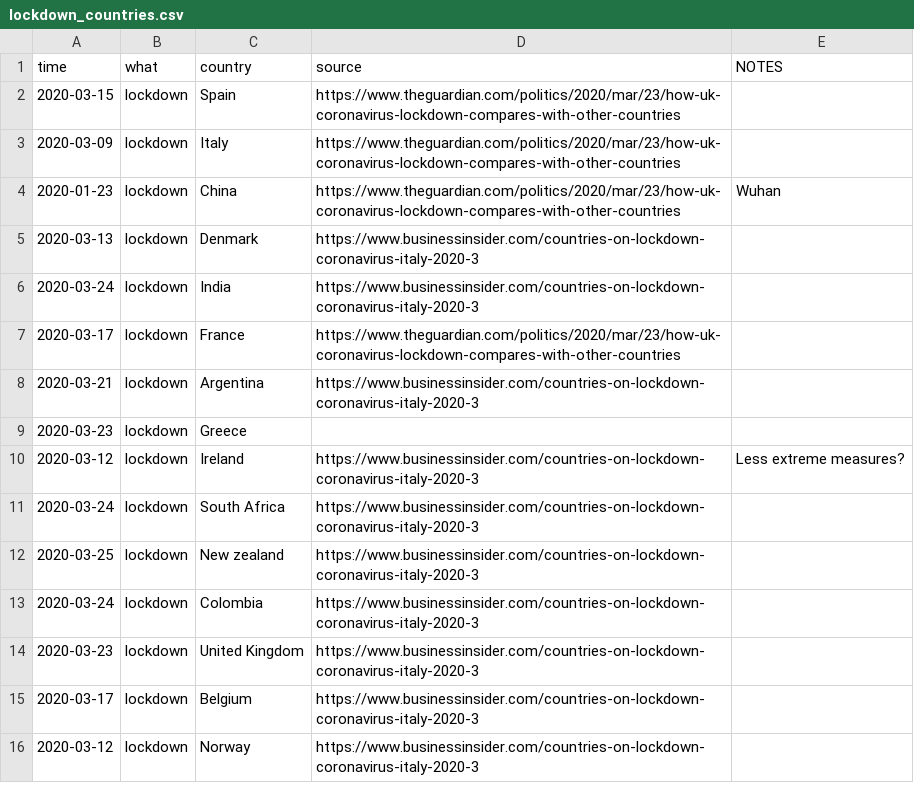
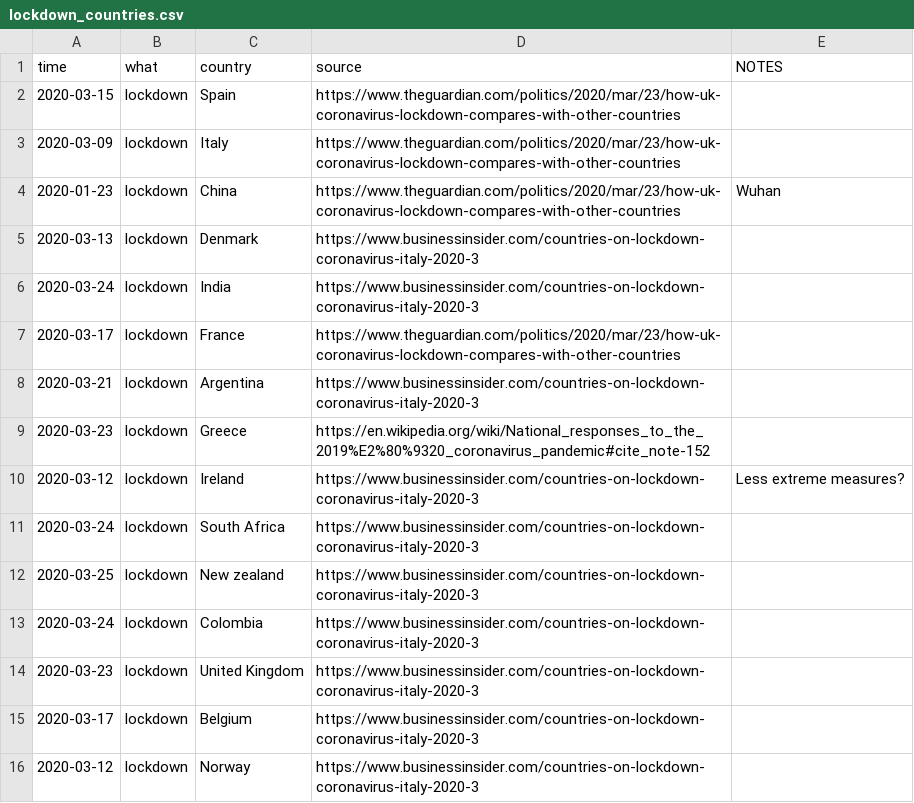
Before and after one commit to gorkang/2020-corona, a CSV file: data/lockdown_countries.csv, drawn as a sheet.

Commit message:
update greece source

```diff
--- a/data/lockdown_countries.csv
+++ b/data/lockdown_countries.csv
@@ -8,3 +8,3 @@ time,what,country,source,NOTES
 2020-03-21,lockdown,Argentina,https://www.businessinsider.com/countries-on-lockdown-coronavirus-italy-2020-3,
-2020-03-23,lockdown,Greece,,
+2020-03-23,lockdown,Greece,https://en.wikipedia.org/wiki/National_responses_to_the_2019%E2%80%9320_coronavirus_pandemic#cite_note-152,
 2020-03-12,lockdown,Ireland,https://www.businessinsider.com/countries-on-lockdown-coronavirus-italy-2020-3,Less extreme measures?
```
